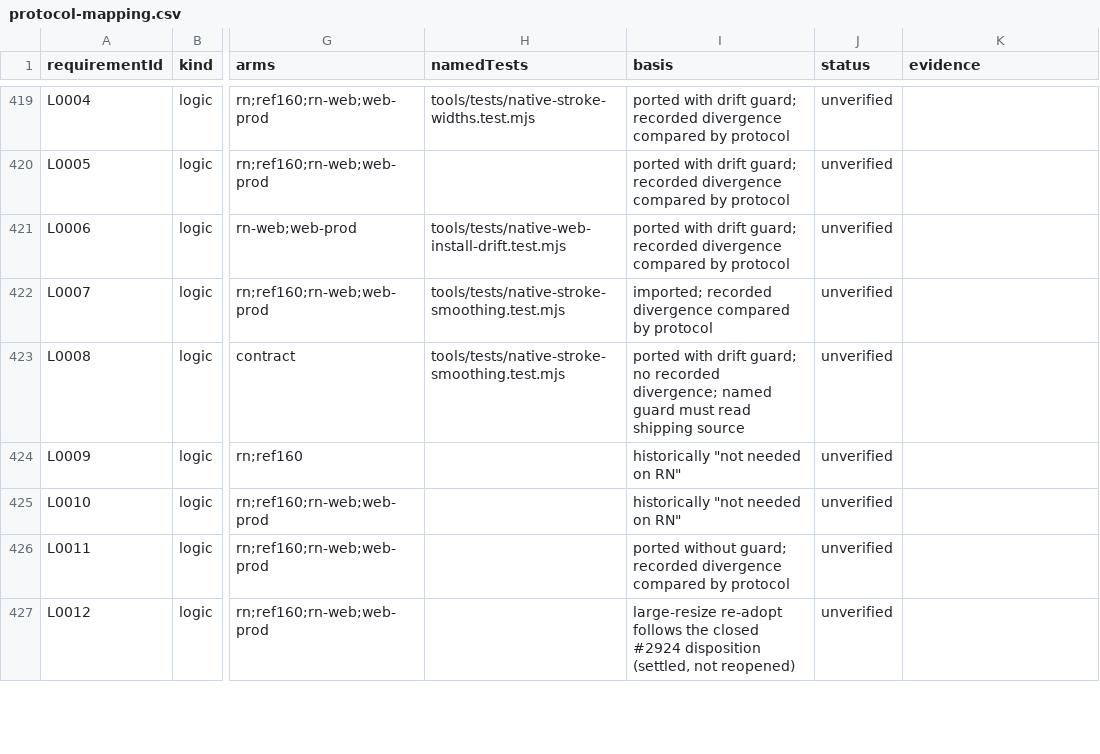
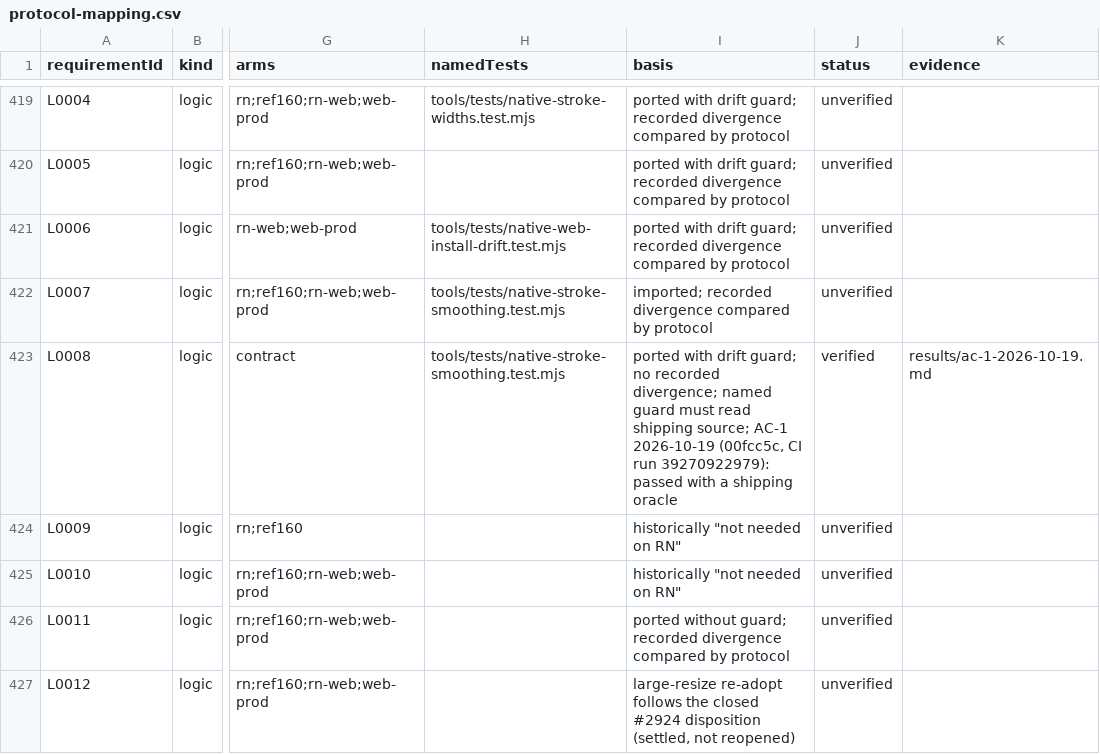
Before and after one commit to KyleMit/Splotch, a CSV file: docs/scratchpad/2026-10-18-device-parity/protocol-mapping.csv, drawn as a sheet; only a part is shown, gaps mark what is left out; the diff covers the shown part only; the diff names each change by its address in the sheet, - before the commit and + after, or states it on an @@ line.

```diff
--- a/docs/scratchpad/2026-10-18-device-parity/protocol-mapping.csv
+++ b/docs/scratchpad/2026-10-18-device-parity/protocol-mapping.csv
-I423 (basis): …read shipping source
+I423 (basis): …read shipping source; AC-1 2026-10-19 (00fcc5c, CI run 39270922979): passed with a shipping oracle
-J423 (status): unverified
+J423 (status): verified
-K423 (evidence): (empty)
+K423 (evidence): results/ac-1-2026-10-19.md
```
Also changed, not shown: 106 edited cells elsewhere in this file, 2 other files.
